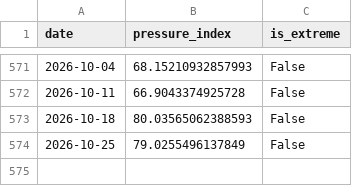
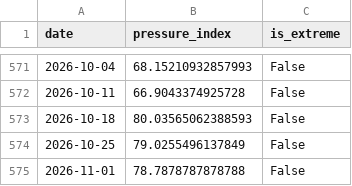
Before and after one commit to YS2026-AI/liquidity-pressure-index, a CSV file: data/pressure_index_data.csv, drawn as a sheet; only a part is shown, gaps mark what is left out; the diff names each change by its address in the sheet, - before the commit and + after, or states it on an @@ line.

```diff
--- a/data/pressure_index_data.csv
+++ b/data/pressure_index_data.csv
+row 575: 2026-11-01 | 78.7878787878788 | False
```
Also changed, not shown: 6 other files.
